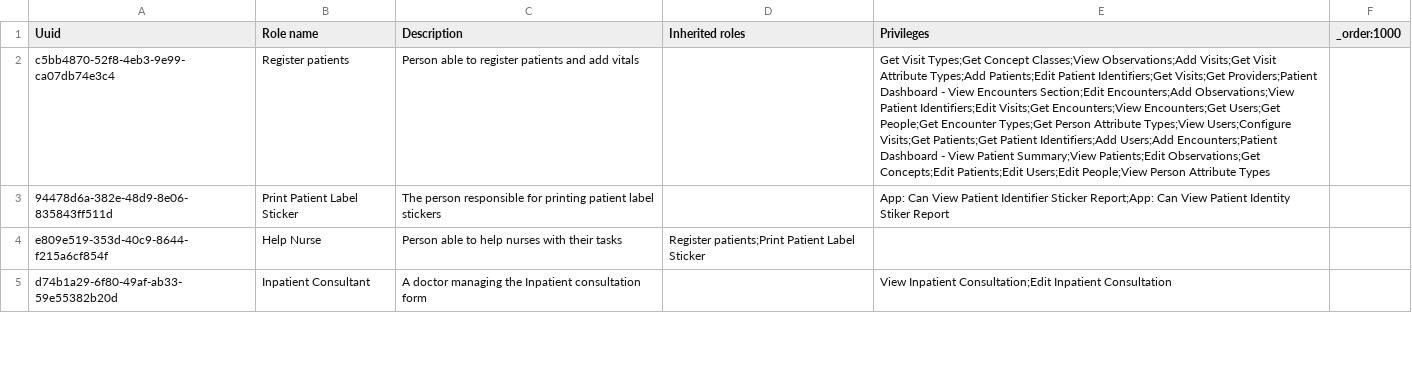
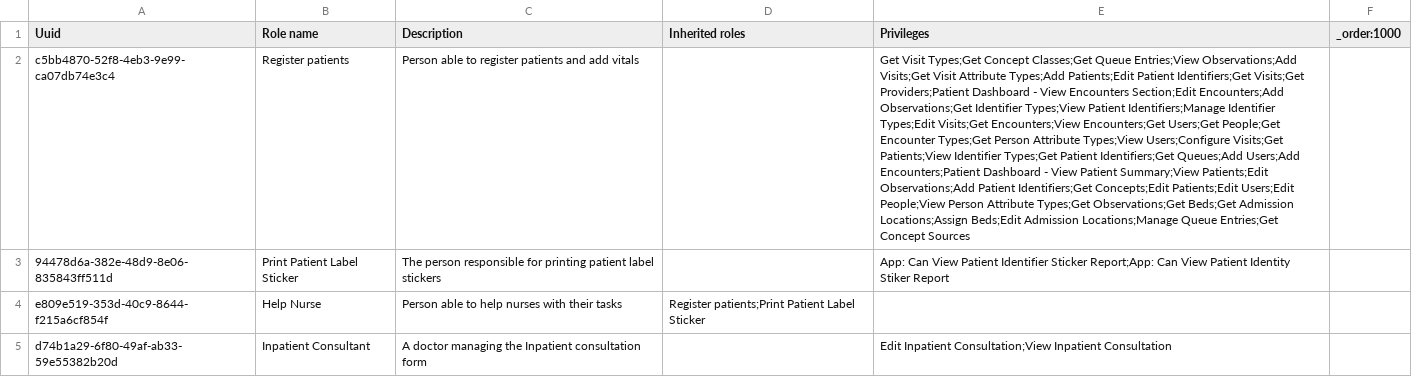
Before and after one commit to isaac-maya/UVL-EMR, a CSV file: sites/mugamba/configs/openmrs/initializer_config/roles/roles_mugamba.csv, drawn as a sheet; only a part is shown; the diff covers the shown part only; the diff names each change by its address in the sheet, - before the commit and + after, or states it on an @@ line.

Commit message:
Upgrade OpenMRS to RefApp 3.5.0 and add support for queues (#176)

```diff
--- a/sites/mugamba/configs/openmrs/initializer_config/roles/roles_mugamba.csv
+++ b/sites/mugamba/configs/openmrs/initializer_config/roles/roles_mugamba.csv
-E2 (Privileges): …Types;Get Concept Classes;View Observations;Add Visits;Get Visit Attribute Types;Add Patients;Edit Patient Identifiers;Get Visits;Get Providers;Patient Dashboard - View Encounters Section;Edit Encounters;Add Observations;View Patient Identifiers;Edit Visits;Get Encounters;View Encounters;Get Users;Get People;Get Encounter Types;Get Person Attribute Types;View Users;Configure Visits;Get Patients;Get Patient Identifiers;Add Users;Add Encounters;Patient Dashboard - View Patient Summary;View Patients;Edit Observations;Get Concepts;Edit Patients;Edit Users;Edit People;View Person Attribute Types
+E2 (Privileges): …Types;Get Concept Classes;Get Queue Entries;View Observations;Add Visits;Get Visit Attribute Types;Add Patients;Edit Patient Identifiers;Get Visits;Get Providers;Patient Dashboard - View Encounters Section;Edit Encounters;Add Observations;Get Identifier Types;View Patient Identifiers;Manage Identifier Types;Edit Visits;Get Encounters;View Encounters;Get Users;Get People;Get Encounter Types;Get Person Attribute Types;View Users;Configure Visits;Get Patients;View Identifier Types;Get Patient Identifiers;Get Queues;Add Users;Add Encounters;Patient Dashboard - View Patient Summary;View Patients;Edit Observations;Add Patient Identifiers;Get Concepts;Edit Patients;Edit Users;Edit People;View Person Attribute Types;Get Observations;Get Beds;Get Admission Locations;Assign Beds;Edit Admission Locations;Manage Queue Entries;Get Concept Sources
-E5 (Privileges): View Inpatient Consultation;Edit Inpatient Consultation
+E5 (Privileges): Edit Inpatient Consultation;View Inpatient Consultation
```
Also changed, not shown: 6 edited cells elsewhere in this file, sites/mugamba/configs/openmrs/initializer_config/locations/locations.csv, 9 other files.
